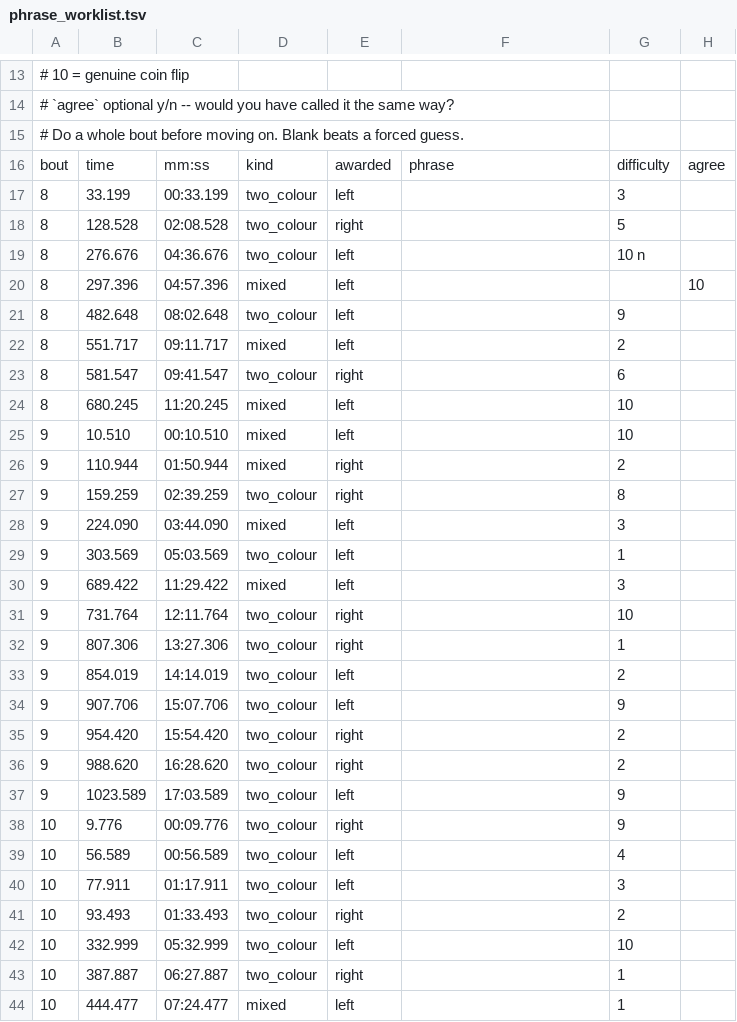
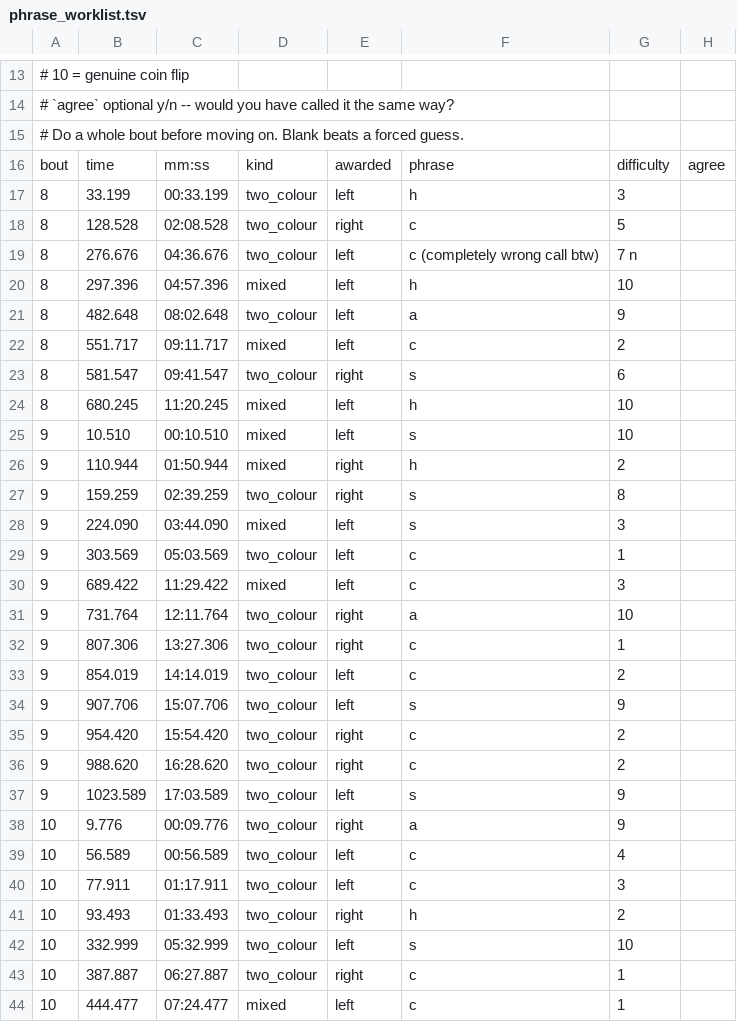
Before and after one commit to Electrotime/fencing, a TSV file: fencing/data/labels/phrase_worklist.tsv, drawn as a sheet; only a part is shown, gaps mark what is left out; the diff covers the shown part only.

```diff
--- a/fencing/data/labels/phrase_worklist.tsv
+++ b/fencing/data/labels/phrase_worklist.tsv
@@ -16,29 +16,29 @@
 bout	time	mm:ss	kind	awarded	phrase	difficulty	agree
-8	33.199	00:33.199	two_colour	left		3	
-8	128.528	02:08.528	two_colour	right		5	
-8	276.676	04:36.676	two_colour	left		10  n	
-8	297.396	04:57.396	mixed	left			10
-8	482.648	08:02.648	two_colour	left		9	
-8	551.717	09:11.717	mixed	left		2	
-8	581.547	09:41.547	two_colour	right		6	
-8	680.245	11:20.245	mixed	left		10	
-9	10.510	00:10.510	mixed	left		10	
-9	110.944	01:50.944	mixed	right		2	
-9	159.259	02:39.259	two_colour	right		8	
-9	224.090	03:44.090	mixed	left		3	
-9	303.569	05:03.569	two_colour	left		1	
-9	689.422	11:29.422	mixed	left		3	
-9	731.764	12:11.764	two_colour	right		10	
-9	807.306	13:27.306	two_colour	right		1	
-9	854.019	14:14.019	two_colour	left		2	
-9	907.706	15:07.706	two_colour	left		9	
-9	954.420	15:54.420	two_colour	right		2	
-9	988.620	16:28.620	two_colour	right		2	
-9	1023.589	17:03.589	two_colour	left		9	
-10	9.776	00:09.776	two_colour	right		9	
-10	56.589	00:56.589	two_colour	left		4	
-10	77.911	01:17.911	two_colour	left		3	
-10	93.493	01:33.493	two_colour	right		2	
-10	332.999	05:32.999	two_colour	left		10	
-10	387.887	06:27.887	two_colour	right		1	
-10	444.477	07:24.477	mixed	left		1	
+8	33.199	00:33.199	two_colour	left	h	3	
+8	128.528	02:08.528	two_colour	right	c	5	
+8	276.676	04:36.676	two_colour	left	c (completely wrong call btw)	7  n	
+8	297.396	04:57.396	mixed	left	h	10
+8	482.648	08:02.648	two_colour	left	a	9	
+8	551.717	09:11.717	mixed	left	c	2	
+8	581.547	09:41.547	two_colour	right	s	6	
+8	680.245	11:20.245	mixed	left	h	10	
+9	10.510	00:10.510	mixed	left	s	10	
+9	110.944	01:50.944	mixed	right	h	2	
+9	159.259	02:39.259	two_colour	right	s	8	
+9	224.090	03:44.090	mixed	left	s	3	
+9	303.569	05:03.569	two_colour	left	c	1	
+9	689.422	11:29.422	mixed	left	c	3	
+9	731.764	12:11.764	two_colour	right	a	10	
+9	807.306	13:27.306	two_colour	right	c	1	
+9	854.019	14:14.019	two_colour	left	c	2	
+9	907.706	15:07.706	two_colour	left	s	9	
+9	954.420	15:54.420	two_colour	right	c	2	
+9	988.620	16:28.620	two_colour	right	c	2	
+9	1023.589	17:03.589	two_colour	left	s	9	
+10	9.776	00:09.776	two_colour	right	a	9	
+10	56.589	00:56.589	two_colour	left	c	4	
+10	77.911	01:17.911	two_colour	left	c	3	
+10	93.493	01:33.493	two_colour	right	h	2	
+10	332.999	05:32.999	two_colour	left	s	10	
+10	387.887	06:27.887	two_colour	right	c	1	
+10	444.477	07:24.477	mixed	left	c	1	
```
Also changed, not shown: 24 edited cells elsewhere in this file, 2 other files.
